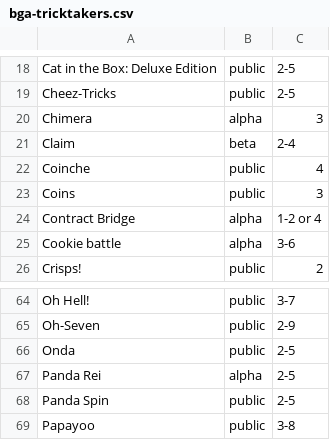
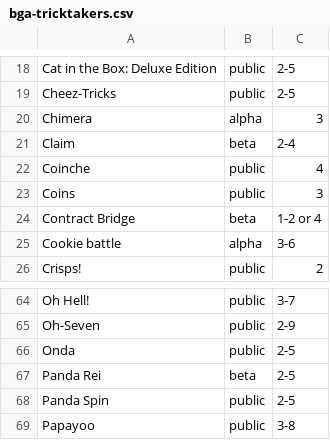
Before and after one commit to veganjay/bga-tricktakers, a CSV file: bga-tricktakers.csv, drawn as a sheet; only a part is shown, gaps mark what is left out.

Commit message:
Pub -> Beta

```diff
--- a/bga-tricktakers.csv
+++ b/bga-tricktakers.csv
@@ -23,3 +23,3 @@ Coinche,public,4
 Coins,public,3
-Contract Bridge,alpha,1-2 or 4
+Contract Bridge,beta,1-2 or 4
 Cookie battle,alpha,3-6
@@ -66,3 +66,3 @@ Oh-Seven,public,2-9
 Onda,public,2-5
-Panda Rei,alpha,2-5
+Panda Rei,beta,2-5
 Panda Spin,public,2-5
```
